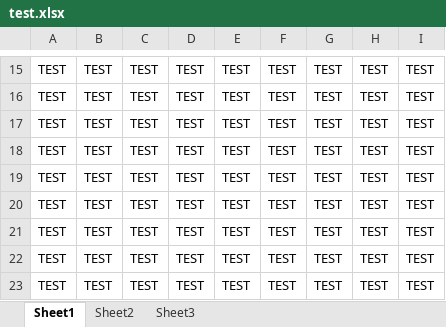
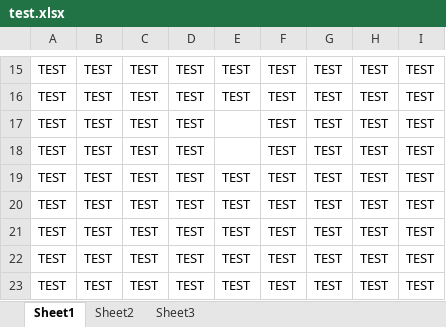
Before and after one commit to alnico2381/Block, an Excel workbook: Assets/test.xlsx, sheet Sheet1, drawn as a sheet; only a part is shown, gaps mark what is left out; values as stored, in another font and other column widths than the file's, no borders; the diff names each change by its address in the sheet, - before the commit and + after, or states it on an @@ line.

Commit message:
test1

```diff
--- a/Assets/test.xlsx (sheet Sheet1)
+++ b/Assets/test.xlsx (sheet Sheet1)
-E17:E18: TEST
+E17:E18: (empty)
```
